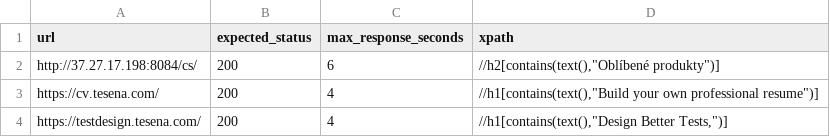
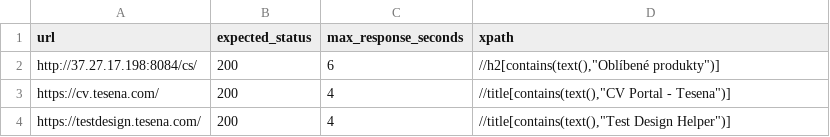
Before and after one commit to Tesena-smart-testing/healthcheck, a CSV file: services.csv, drawn as a sheet.

Commit message:
repair xpaths

```diff
--- a/services.csv
+++ b/services.csv
@@ -2,3 +2,3 @@ url;expected_status;max_response_seconds;xpath
 http://37.27.17.198:8084/cs/;200;6;//h2[contains(text(),"Oblíbené produkty")]
-https://cv.tesena.com/;200;4;//h1[contains(text(),"Build your own professional resume")]
-https://testdesign.tesena.com/;200;4;//h1[contains(text(),"Design Better Tests,")]
+https://cv.tesena.com/;200;4;//title[contains(text(),"CV Portal - Tesena")]
+https://testdesign.tesena.com/;200;4;//title[contains(text(),"Test Design Helper")]
```
